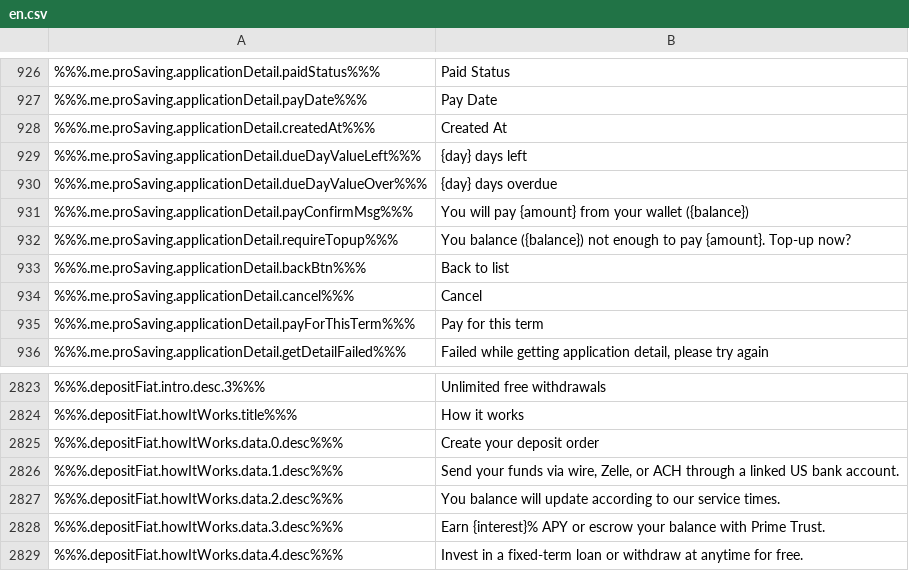
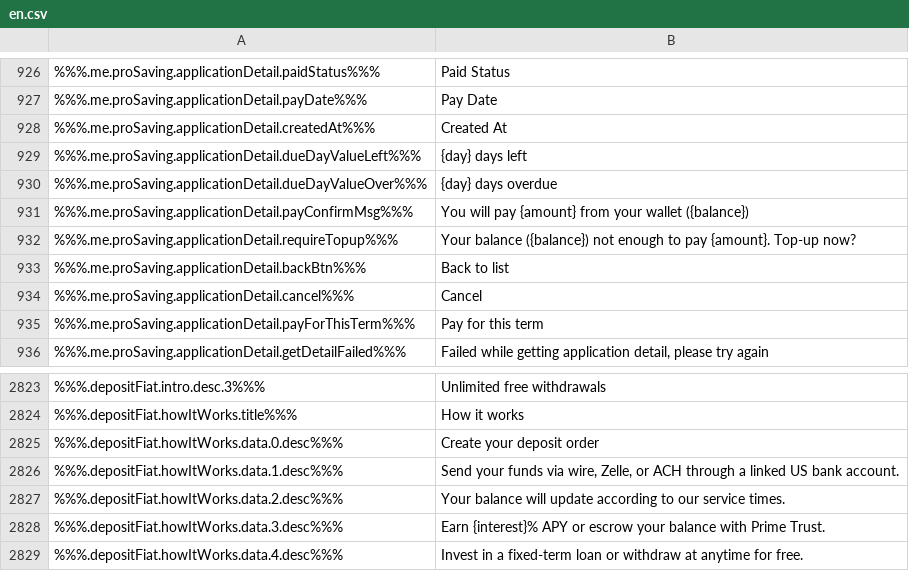
Before and after one commit to constant-money/constant-web-i18n, a CSV file: store/en.csv, drawn as a sheet; only a part is shown, gaps mark what is left out; the diff names each change by its address in the sheet, - before the commit and + after, or states it on an @@ line.

Commit message:
Pull newest version from frontend git repo

```diff
--- a/store/en.csv
+++ b/store/en.csv
-B932: You balance ({balance})…
+B932: Your balance ({balance})…
-B2827: You balance will…
+B2827: Your balance will…
```
